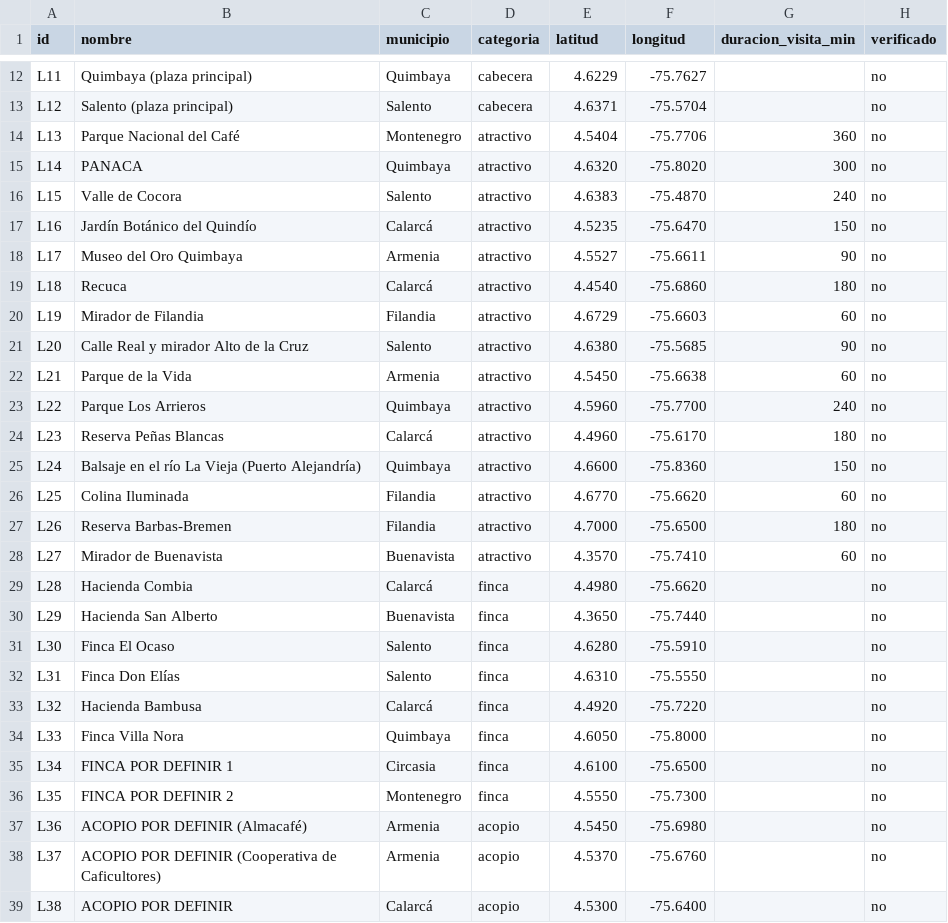
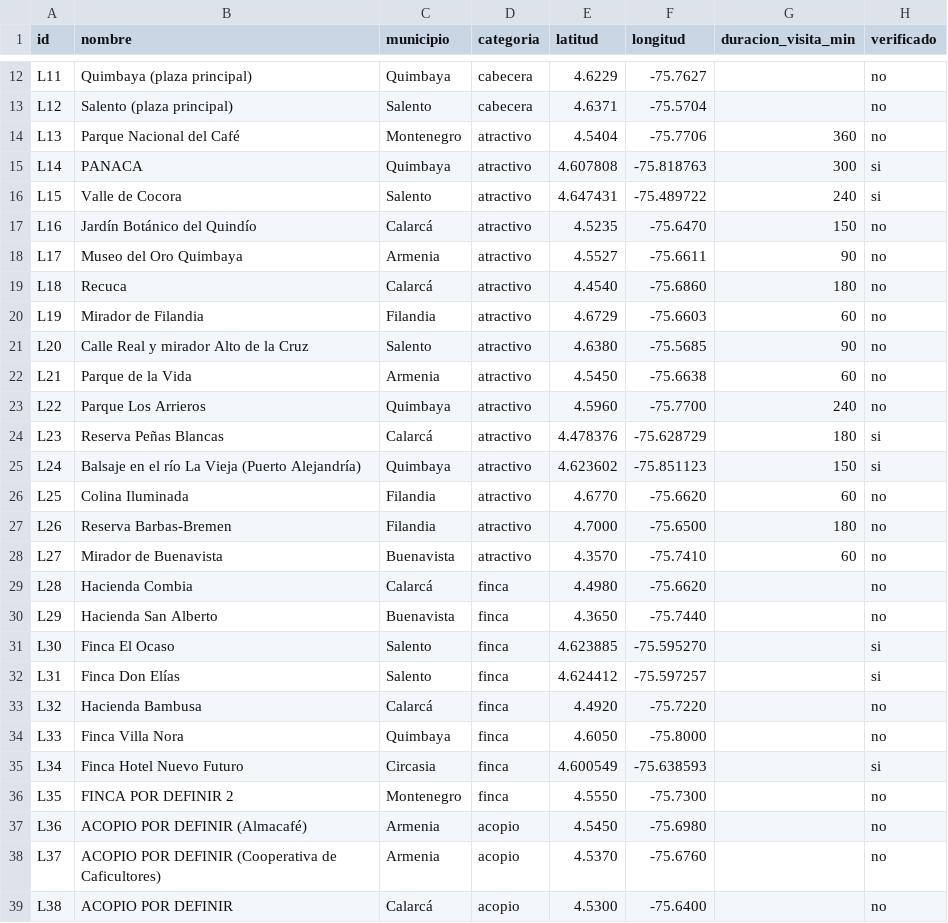
Before and after one commit to Am01102007/Proyecto-An-lisis-de-Algoritmos, a CSV file: datos/catalogo.csv, drawn as a sheet; only a part is shown, gaps mark what is left out.

```diff
--- a/datos/catalogo.csv
+++ b/datos/catalogo.csv
@@ -14,4 +14,4 @@ L12,Salento (plaza principal),Salento,cabecera,4.6371,-75.5704,,no
 L13,Parque Nacional del Café,Montenegro,atractivo,4.5404,-75.7706,360,no
-L14,PANACA,Quimbaya,atractivo,4.6320,-75.8020,300,no
-L15,Valle de Cocora,Salento,atractivo,4.6383,-75.4870,240,no
+L14,PANACA,Quimbaya,atractivo,4.607808,-75.818763,300,si
+L15,Valle de Cocora,Salento,atractivo,4.647431,-75.489722,240,si
 L16,Jardín Botánico del Quindío,Calarcá,atractivo,4.5235,-75.6470,150,no
@@ -23,4 +23,4 @@ L21,Parque de la Vida,Armenia,atractivo,4.5450,-75.6638,60,no
 L22,Parque Los Arrieros,Quimbaya,atractivo,4.5960,-75.7700,240,no
-L23,Reserva Peñas Blancas,Calarcá,atractivo,4.4960,-75.6170,180,no
-L24,Balsaje en el río La Vieja (Puerto Alejandría),Quimbaya,atractivo,4.6600,-75.8360,150,no
+L23,Reserva Peñas Blancas,Calarcá,atractivo,4.478376,-75.628729,180,si
+L24,Balsaje en el río La Vieja (Puerto Alejandría),Quimbaya,atractivo,4.623602,-75.851123,150,si
 L25,Colina Iluminada,Filandia,atractivo,4.6770,-75.6620,60,no
@@ -30,7 +30,7 @@ L28,Hacienda Combia,Calarcá,finca,4.4980,-75.6620,,no
 L29,Hacienda San Alberto,Buenavista,finca,4.3650,-75.7440,,no
-L30,Finca El Ocaso,Salento,finca,4.6280,-75.5910,,no
-L31,Finca Don Elías,Salento,finca,4.6310,-75.5550,,no
+L30,Finca El Ocaso,Salento,finca,4.623885,-75.595270,,si
+L31,Finca Don Elías,Salento,finca,4.624412,-75.597257,,si
 L32,Hacienda Bambusa,Calarcá,finca,4.4920,-75.7220,,no
 L33,Finca Villa Nora,Quimbaya,finca,4.6050,-75.8000,,no
-L34,FINCA POR DEFINIR 1,Circasia,finca,4.6100,-75.6500,,no
+L34,Finca Hotel Nuevo Futuro,Circasia,finca,4.600549,-75.638593,,si
 L35,FINCA POR DEFINIR 2,Montenegro,finca,4.5550,-75.7300,,no
```
Also changed, not shown: 8 other files.
